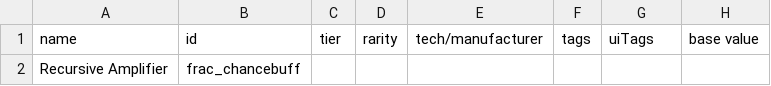
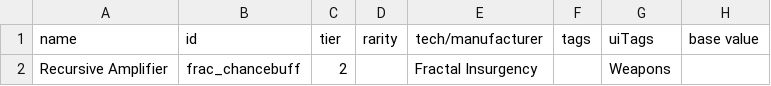
Before and after one commit to theDragn/Fractal-Insurgency, a CSV file: data/hullmods/hull_mods.csv, drawn as a sheet; only a part is shown; the diff names each change by its address in the sheet, - before the commit and + after, or states it on an @@ line.

```diff
--- a/data/hullmods/hull_mods.csv
+++ b/data/hullmods/hull_mods.csv
-C2 (tier): (empty)
+C2 (tier): 2
-E2 (tech/manufacturer): (empty)
+E2 (tech/manufacturer): Fractal Insurgency
-G2 (uiTags): (empty)
+G2 (uiTags): Weapons
```
Also changed, not shown: data/strings/descriptions.csv, data/weapons/weapon_data.csv, 29 other files.
